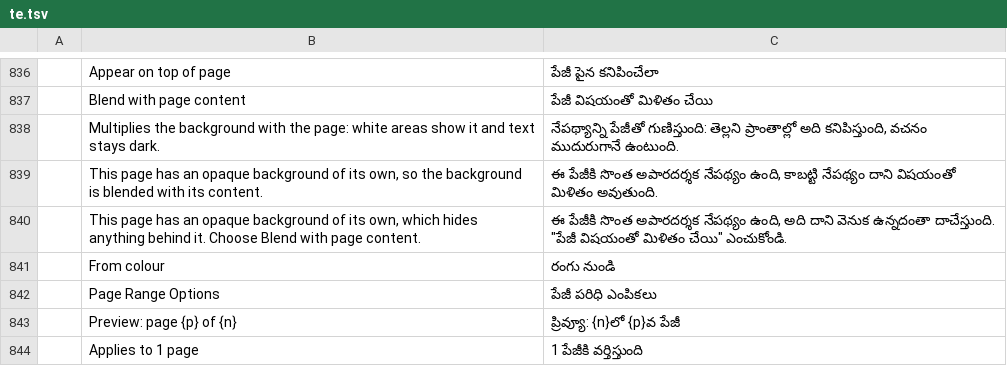
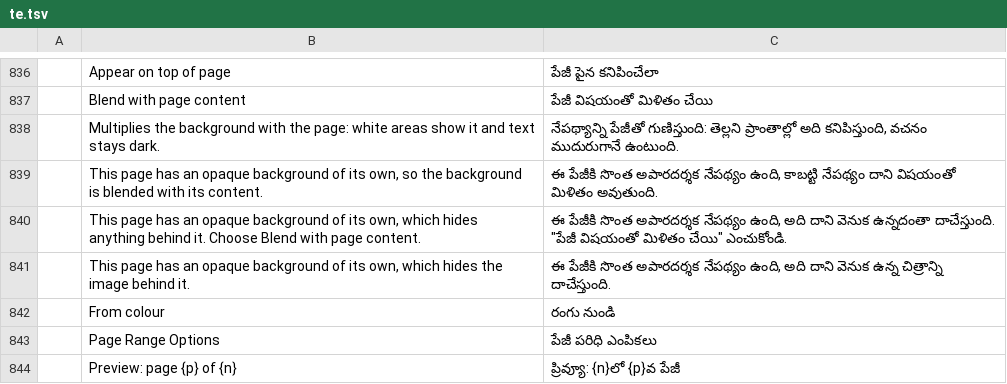
Before and after one commit to outragedevs/pdfcraft, a TSV file: crates/ui-egui/src/i18n/te.tsv, drawn as a sheet; only a part is shown, gaps mark what is left out; the shorter side is filled out with more unchanged rows; the diff names each change by its address in the sheet, - before the commit and + after, or states it on an @@ line.

Commit message:
M7: Place added images behind the page text
Hinzugefügte Bilder lassen sich wie ein Hintergrund über der weißen Seitenfläche und unter Text und Bildern der Seite platzieren.

```diff
--- a/crates/ui-egui/src/i18n/te.tsv
+++ b/crates/ui-egui/src/i18n/te.tsv
+row 841:  | This page has an opaque background of its own, which hides the image behind it. | ఈ పేజీకి సొంత అపారదర్శక నేపథ్యం ఉంది, అది దాని వెనుక ఉన్న చిత్రాన్ని దాచేస్తుంది.
```
Also changed, not shown: crates/ui-egui/src/i18n/bg.tsv, crates/ui-egui/src/i18n/hi.tsv, 51 other files.
